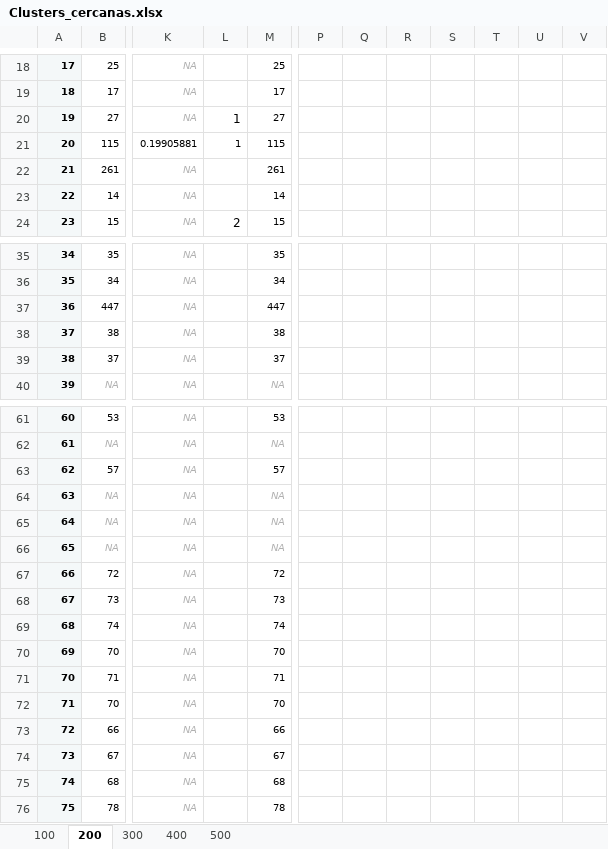
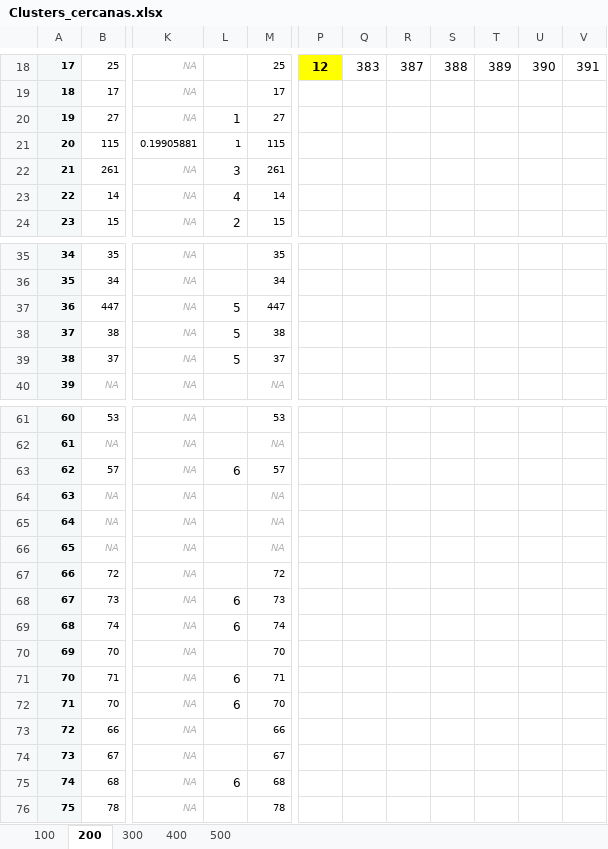
Before and after one commit to AlvaroCasillas/Lab_Logistica, an Excel workbook: Archivos de excel/Clusters_cercanas.xlsx, sheet 200, drawn as a sheet; only a part is shown, gaps mark what is left out; values as stored, in another font and other column widths than the file's, no borders; the diff covers the shown part only; the diff names each change by its address in the sheet, - before the commit and + after, or states it on an @@ line.

```diff
--- a/Archivos de excel/Clusters_cercanas.xlsx (sheet 200)
+++ b/Archivos de excel/Clusters_cercanas.xlsx (sheet 200)
-P18 fill: none
+P18 fill: #FFFF00
-P18: (empty)
+P18: 12
-Q18: (empty)
+Q18: 383
-R18: (empty)
+R18: 387
-S18: (empty)
+S18: 388
-T18: (empty)
+T18: 389
-U18: (empty)
+U18: 390
-V18: (empty)
+V18: 391
-L22: (empty)
+L22: 3
-L23: (empty)
+L23: 4
-L37:L39: (empty)
+L37:L39: 5
-L63: (empty)
+L63: 6
-L68:L69: (empty)
+L68:L69: 6
-L71:L72: (empty)
+L71:L72: 6
-L75: (empty)
+L75: 6
```
Also changed, not shown: 92 edited cells and cell formats elsewhere in this sheet, sheet 300, 2 other files.
